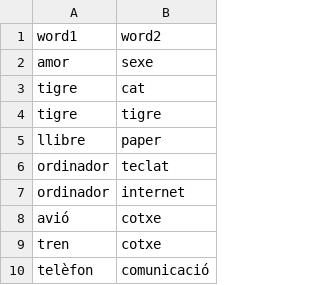
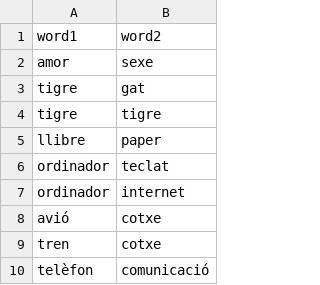
Before and after one commit to mireia-almena/cat_wordsim353_annotation, a CSV file: word_pairs.csv, drawn as a sheet; only a part is shown.

Commit message:
Replace old word pairs with new entries

```diff
--- a/word_pairs.csv
+++ b/word_pairs.csv
@@ -2,3 +2,3 @@ word1,word2,
 amor,sexe,
-tigre,cat,
+tigre,gat,
 tigre,tigre,
```
